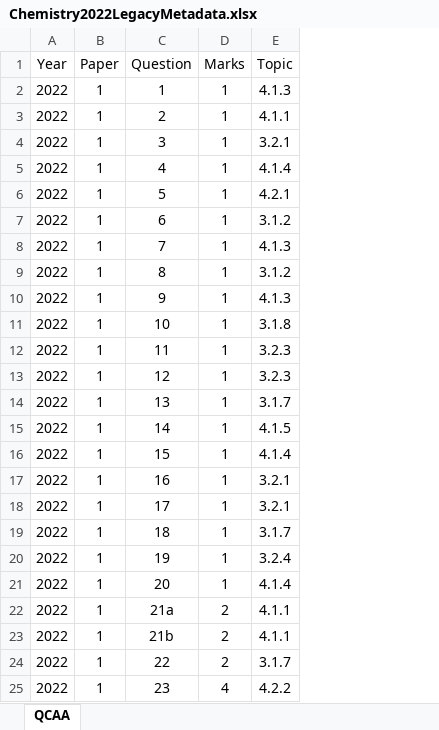
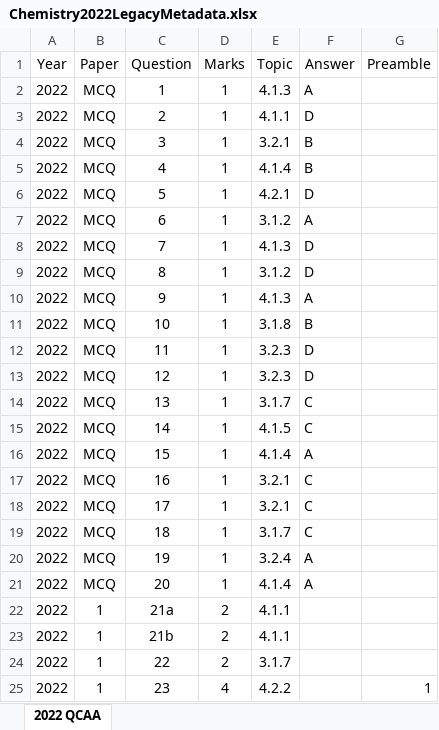
Before and after one commit to corneym/Exam, an Excel workbook: data/exams/chemistry/Chemistry2022LegacyMetadata.xlsx, sheet 2022 QCAA, drawn as a sheet; only a part is shown; values as stored, in another font and other column widths than the file's, no borders; the diff names each change by its address in the sheet, - before the commit and + after, or states it on an @@ line.

Commit message:
Question editing implemented

```diff
--- a/data/exams/chemistry/Chemistry2022LegacyMetadata.xlsx (sheet 2022 QCAA)
+++ b/data/exams/chemistry/Chemistry2022LegacyMetadata.xlsx (sheet 2022 QCAA)
-sheet tab: QCAA
+sheet tab: 2022 QCAA
+column F (Answer), rows 2-21: A | D | B | B | D | A | D | D | A | B | D | D | C | C | A | C | C | C | A | A
+column G (Preamble), row 25: 1
-B2:B21 (Paper): 1
+B2:B21 (Paper): MCQ
```
Also changed, not shown: 15 other files.
